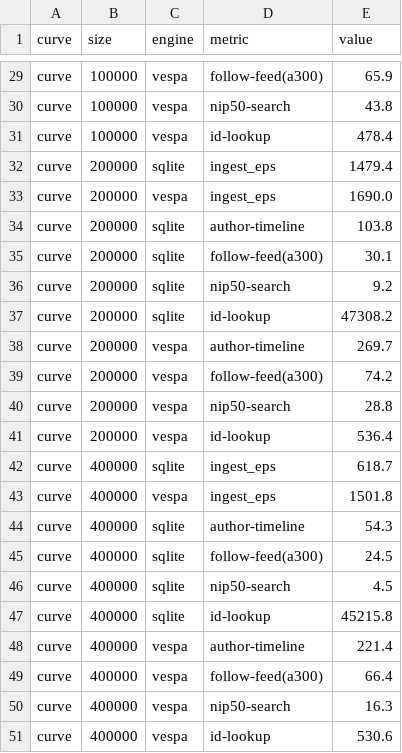
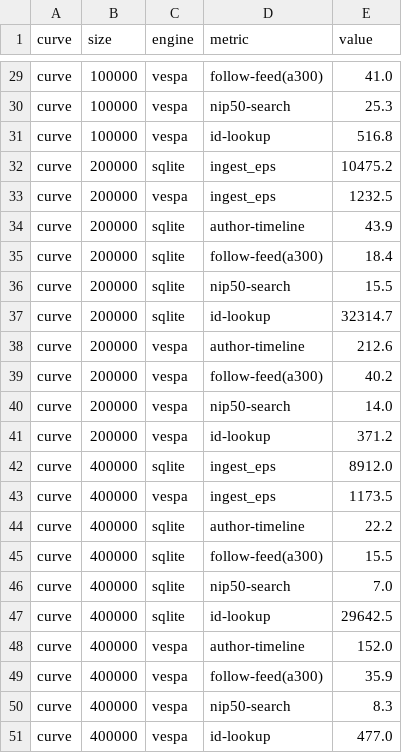
Before and after one commit to vitorpamplona/vespa-eventstore, a CSV file: benchmark/results-curve-reference.csv, drawn as a sheet; only a part is shown, gaps mark what is left out; the diff covers the shown part only; the diff names each change by its address in the sheet, - before the commit and + after, or states it on an @@ line.

```diff
--- a/benchmark/results-curve-reference.csv
+++ b/benchmark/results-curve-reference.csv
-E29 (value): 65.9
+E29 (value): 41.0
-E30 (value): 43.8
+E30 (value): 25.3
-E31 (value): 478.4
+E31 (value): 516.8
-E32 (value): 1479.4
+E32 (value): 10475.2
-E33 (value): 1690.0
+E33 (value): 1232.5
-E34 (value): 103.8
+E34 (value): 43.9
-E35 (value): 30.1
+E35 (value): 18.4
-E36 (value): 9.2
+E36 (value): 15.5
-E37 (value): 47308.2
+E37 (value): 32314.7
-E38 (value): 269.7
+E38 (value): 212.6
-E39 (value): 74.2
+E39 (value): 40.2
-E40 (value): 28.8
+E40 (value): 14.0
-E41 (value): 536.4
+E41 (value): 371.2
-E42 (value): 618.7
+E42 (value): 8912.0
-E43 (value): 1501.8
+E43 (value): 1173.5
-E44 (value): 54.3
+E44 (value): 22.2
-E45 (value): 24.5
+E45 (value): 15.5
-E46 (value): 4.5
+E46 (value): 7.0
-E47 (value): 45215.8
+E47 (value): 29642.5
-E48 (value): 221.4
+E48 (value): 152.0
-E49 (value): 66.4
+E49 (value): 35.9
-E50 (value): 16.3
+E50 (value): 8.3
-E51 (value): 530.6
+E51 (value): 477.0
```
Also changed, not shown: 27 edited cells elsewhere in this file, 2 other files.
